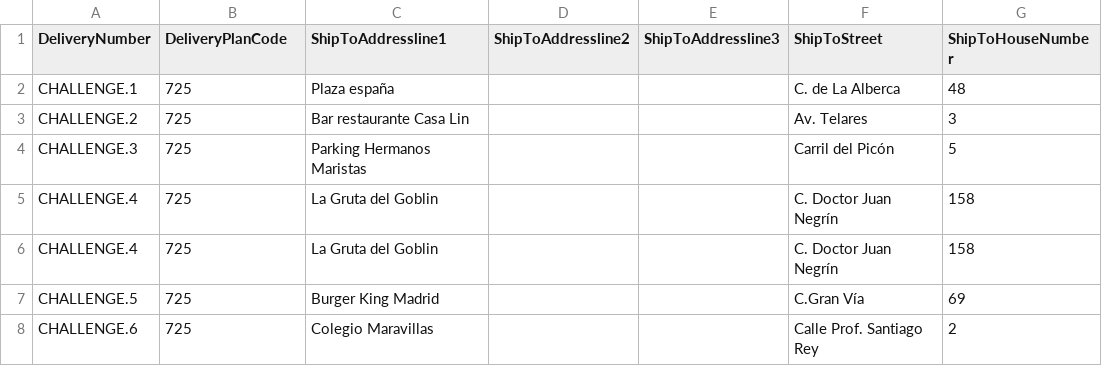
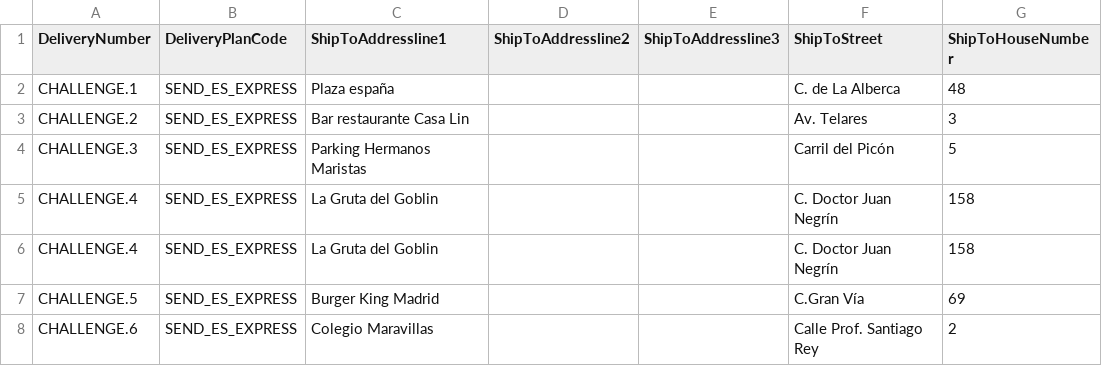
Before and after one commit to shipcloud/Ecosystems-coding-challenge, a CSV file: Resources/Shipments.csv, drawn as a sheet; only a part is shown; the diff names each change by its address in the sheet, - before the commit and + after, or states it on an @@ line.

Commit message:
Update delivery plan code

```diff
--- a/Resources/Shipments.csv
+++ b/Resources/Shipments.csv
-B2:B8 (DeliveryPlanCode): 725
+B2:B8 (DeliveryPlanCode): SEND_ES_EXPRESS
```
